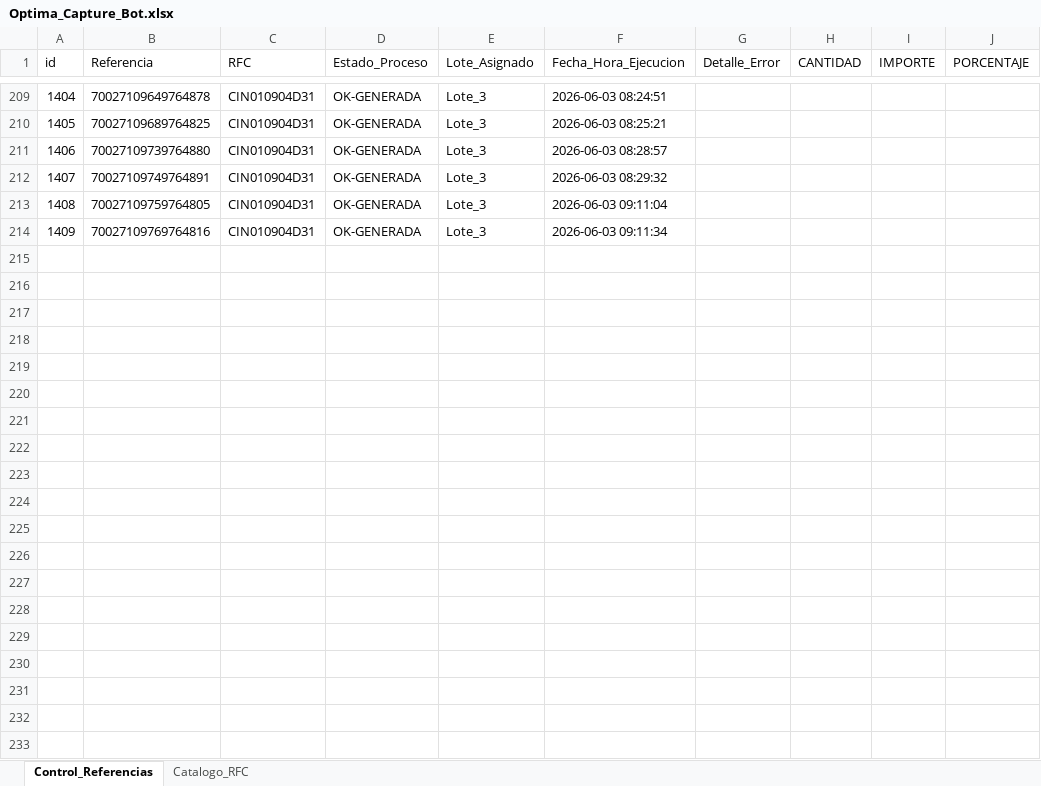
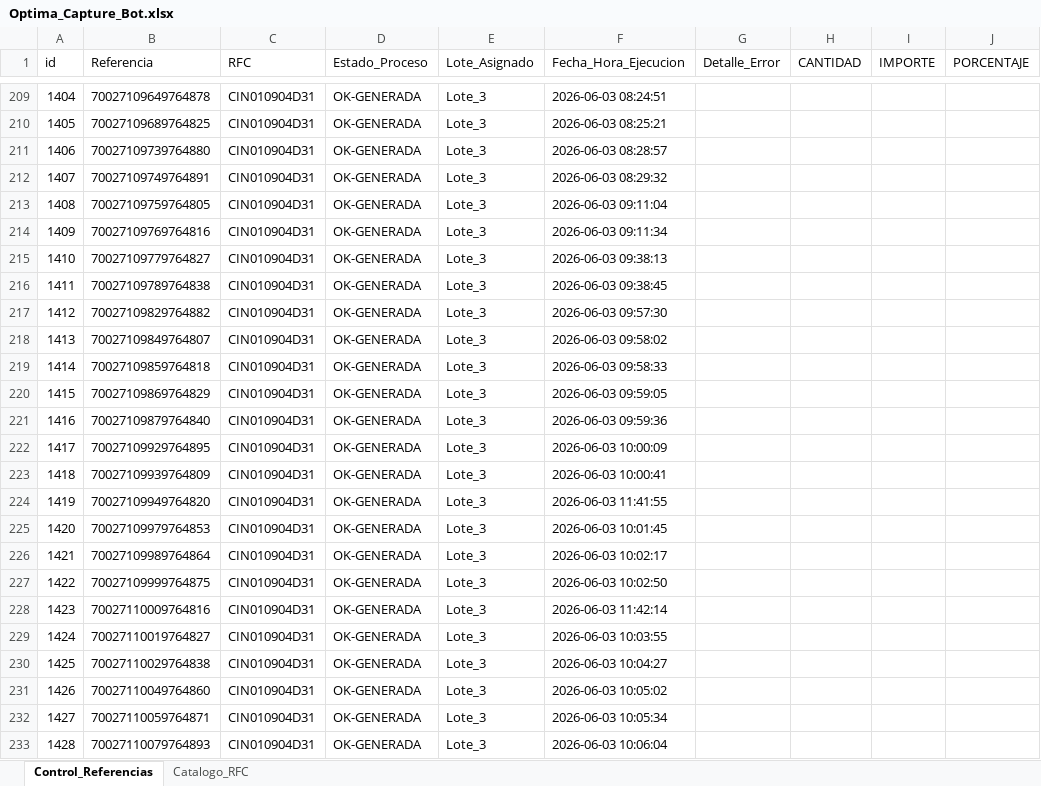
Before and after one commit to dramos-gl/Capture_Bot, an Excel workbook: Optima_Capture_Bot.xlsx, sheet Control_Referencias, drawn as a sheet; only a part is shown, gaps mark what is left out; values as stored, in another font and other column widths than the file's, no borders; conditional formats not drawn; the diff covers the shown part only; the diff names each change by its address in the sheet, - before the commit and + after, or states it on an @@ line.

Commit message:
Capture_Bot_V7

```diff
--- a/Optima_Capture_Bot.xlsx (sheet Control_Referencias)
+++ b/Optima_Capture_Bot.xlsx (sheet Control_Referencias)
+row 215: 1410 | 70027109779764827 | CIN010904D31 | OK-GENERADA | Lote_3 | 2026-06-03 09:38:13
+row 216: 1411 | 70027109789764838 | CIN010904D31 | OK-GENERADA | Lote_3 | 2026-06-03 09:38:45
+row 217: 1412 | 70027109829764882 | CIN010904D31 | OK-GENERADA | Lote_3 | 2026-06-03 09:57:30
+row 218: 1413 | 70027109849764807 | CIN010904D31 | OK-GENERADA | Lote_3 | 2026-06-03 09:58:02
+row 219: 1414 | 70027109859764818 | CIN010904D31 | OK-GENERADA | Lote_3 | 2026-06-03 09:58:33
+row 220: 1415 | 70027109869764829 | CIN010904D31 | OK-GENERADA | Lote_3 | 2026-06-03 09:59:05
+row 221: 1416 | 70027109879764840 | CIN010904D31 | OK-GENERADA | Lote_3 | 2026-06-03 09:59:36
+row 222: 1417 | 70027109929764895 | CIN010904D31 | OK-GENERADA | Lote_3 | 2026-06-03 10:00:09
+row 223: 1418 | 70027109939764809 | CIN010904D31 | OK-GENERADA | Lote_3 | 2026-06-03 10:00:41
+row 224: 1419 | 70027109949764820 | CIN010904D31 | OK-GENERADA | Lote_3 | 2026-06-03 11:41:55
+row 225: 1420 | 70027109979764853 | CIN010904D31 | OK-GENERADA | Lote_3 | 2026-06-03 10:01:45
+row 226: 1421 | 70027109989764864 | CIN010904D31 | OK-GENERADA | Lote_3 | 2026-06-03 10:02:17
+row 227: 1422 | 70027109999764875 | CIN010904D31 | OK-GENERADA | Lote_3 | 2026-06-03 10:02:50
+row 228: 1423 | 70027110009764816 | CIN010904D31 | OK-GENERADA | Lote_3 | 2026-06-03 11:42:14
+row 229: 1424 | 70027110019764827 | CIN010904D31 | OK-GENERADA | Lote_3 | 2026-06-03 10:03:55
+row 230: 1425 | 70027110029764838 | CIN010904D31 | OK-GENERADA | Lote_3 | 2026-06-03 10:04:27
+row 231: 1426 | 70027110049764860 | CIN010904D31 | OK-GENERADA | Lote_3 | 2026-06-03 10:05:02
+row 232: 1427 | 70027110059764871 | CIN010904D31 | OK-GENERADA | Lote_3 | 2026-06-03 10:05:34
+row 233: 1428 | 70027110079764893 | CIN010904D31 | OK-GENERADA | Lote_3 | 2026-06-03 10:06:04
```
Also changed, not shown: 67 added rows elsewhere in this sheet, 11 other files.
